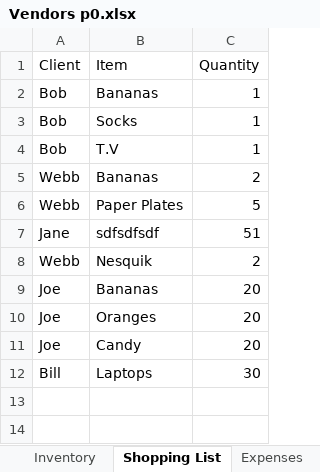
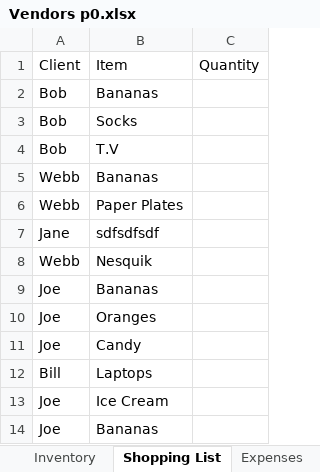
Before and after one commit to 210927-Reston-UiPath/Rymarz_N-Wilson_D-p0, an Excel workbook: Vendors p0.xlsx, sheet Shopping List, drawn as a sheet; values as stored, in another font and other column widths than the file's, no borders; the diff names each change by its address in the sheet, - before the commit and + after, or states it on an @@ line.

```diff
--- a/Vendors p0.xlsx (sheet Shopping List)
+++ b/Vendors p0.xlsx (sheet Shopping List)
-C2:C4: 1
+C2:C4: (empty)
-C5: 2
+C5: (empty)
-C6: 5
+C6: (empty)
-C7: 51
+C7: (empty)
-C8: 2
+C8: (empty)
-C9:C11: 20
+C9:C11: (empty)
-C12: 30
+C12: (empty)
+row 13: Joe | Ice Cream
+row 14: Joe | Bananas
```
Also changed, not shown: sheet Inventory, sheet Expenses, sheet Items Not Found, 1 other file.
